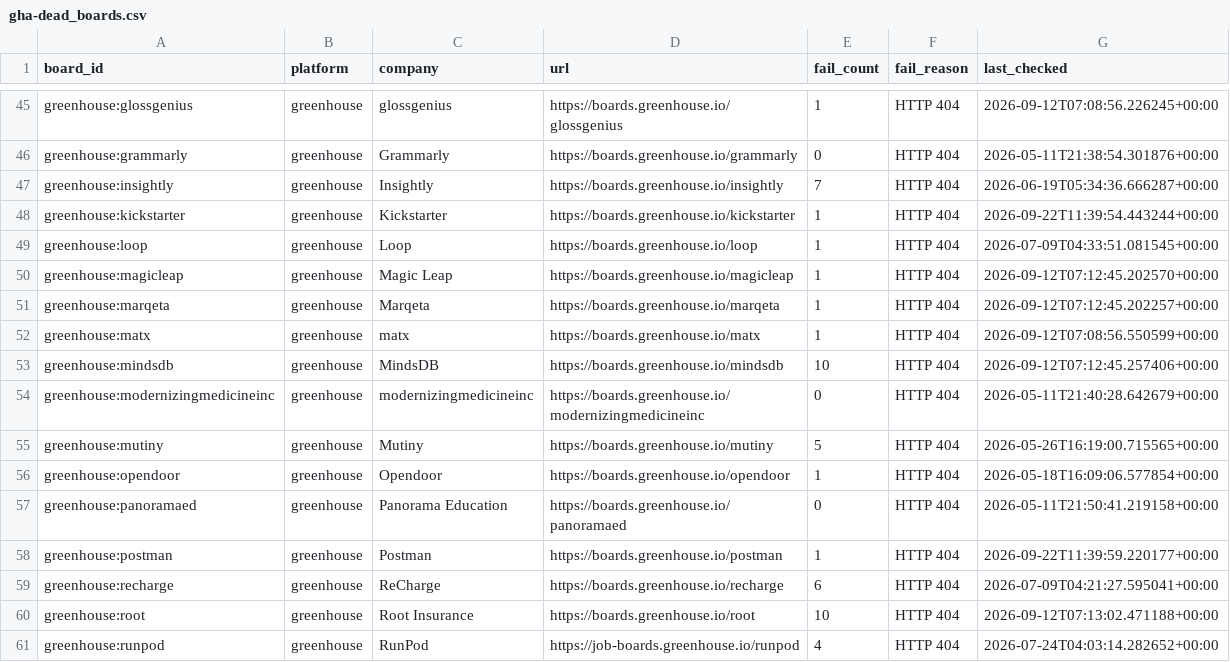
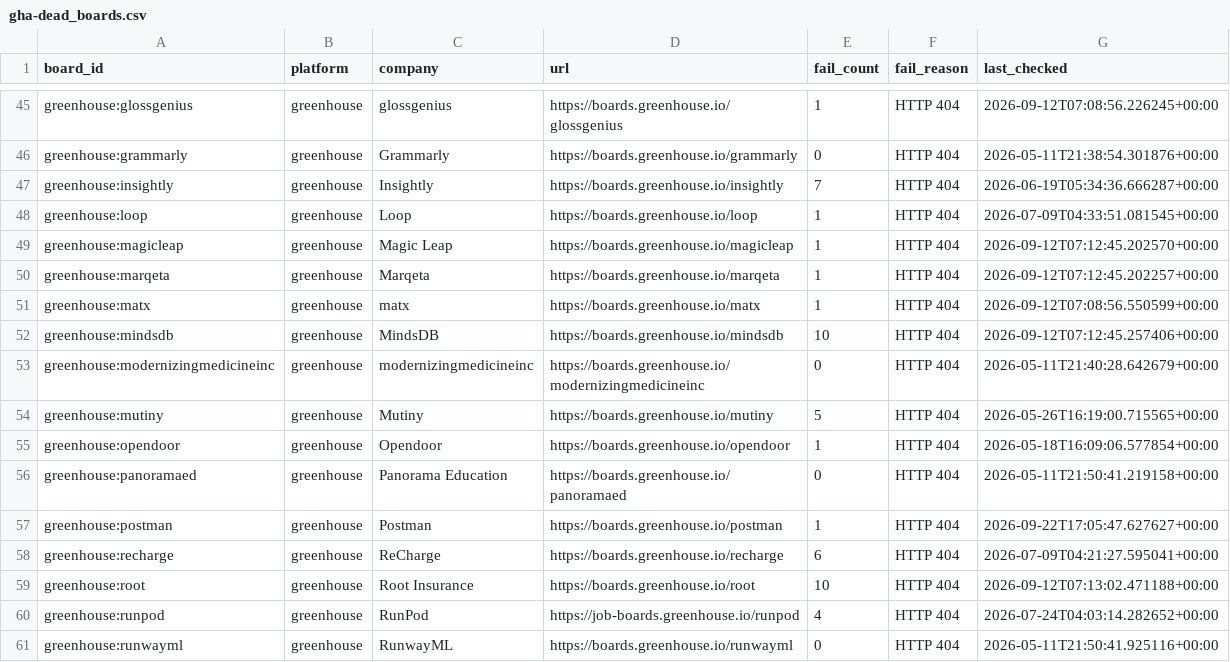
Before and after one commit to chandalagufus/job, a CSV file: state/gha-dead_boards.csv, drawn as a sheet; only a part is shown, gaps mark what is left out; the shorter side is filled out with more unchanged rows.

```diff
--- a/state/gha-dead_boards.csv
+++ b/state/gha-dead_boards.csv
@@ -47,3 +47,2 @@ greenhouse:grammarly,greenhouse,Grammarly,https://boards.greenhouse.io/grammarly
 greenhouse:insightly,greenhouse,Insightly,https://boards.greenhouse.io/insightly,7,HTTP 404,2026-06-19T05:34:36.666287+00:00
-greenhouse:kickstarter,greenhouse,Kickstarter,https://boards.greenhouse.io/kickstarter,1,HTTP 404,2026-09-22T11:39:54.443244+00:00
 greenhouse:loop,greenhouse,Loop,https://boards.greenhouse.io/loop,1,HTTP 404,2026-07-09T04:33:51.081545+00:00
@@ -57,3 +56,3 @@ greenhouse:opendoor,greenhouse,Opendoor,https://boards.greenhouse.io/opendoor,1,
 greenhouse:panoramaed,greenhouse,Panorama Education,https://boards.greenhouse.io/panoramaed,0,HTTP 404,2026-05-11T21:50:41.219158+00:00
-greenhouse:postman,greenhouse,Postman,https://boards.greenhouse.io/postman,1,HTTP 404,2026-09-22T11:39:59.220177+00:00
+greenhouse:postman,greenhouse,Postman,https://boards.greenhouse.io/postman,1,HTTP 404,2026-09-22T17:05:47.627627+00:00
 greenhouse:recharge,greenhouse,ReCharge,https://boards.greenhouse.io/recharge,6,HTTP 404,2026-07-09T04:21:27.595041+00:00
```
